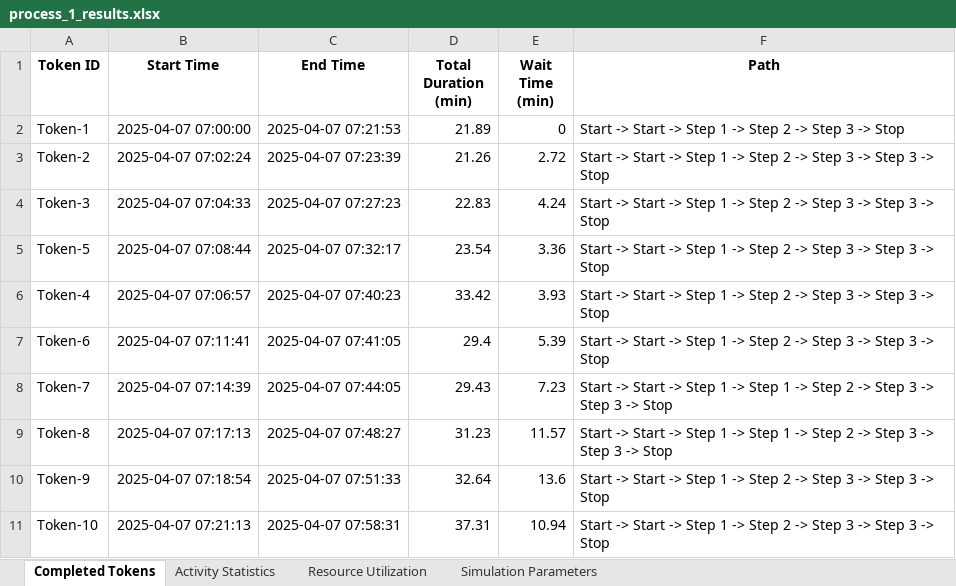
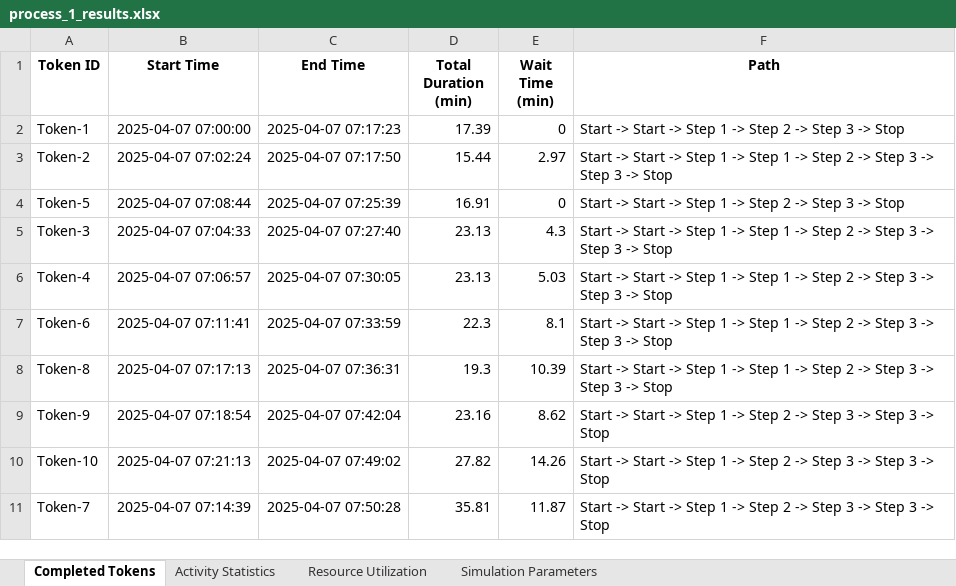
Before and after one commit to kcmclau21122/bizagi_simulations, an Excel workbook: process_1_results.xlsx, sheet Completed Tokens, drawn as a sheet; values as stored, in another font and other column widths than the file's, no borders; removed rows and columns are numbered as before the commit, all else as after; the diff names each change by its address in the sheet, - before the commit and + after, or states it on an @@ line.

```diff
--- a/process_1_results.xlsx (sheet Completed Tokens)
+++ b/process_1_results.xlsx (sheet Completed Tokens)
-C2 (End Time): 2025-04-07 07:21:53
+C2 (End Time): 2025-04-07 07:17:23
-D2 (Total Duration (min)): 21.89
+D2 (Total Duration (min)): 17.39
-C3 (End Time): 2025-04-07 07:23:39
+C3 (End Time): 2025-04-07 07:17:50
-D3 (Total Duration (min)): 21.26
+D3 (Total Duration (min)): 15.44
-E3 (Wait Time (min)): 2.72
+E3 (Wait Time (min)): 2.97
-F3 (Path): …-> Step 2 ->…
+F3 (Path): …-> Step 1 -> Step 2 ->…
+row 4: Token-5 | 2025-04-07 07:08:44 | 2025-04-07 07:25:39 | 16.91 | 0 | Start -> Start -> Step 1 -> Step 2 -> Step 3 -> Stop
-C5 (End Time): 2025-04-07 07:27:23
+C5 (End Time): 2025-04-07 07:27:40
-D5 (Total Duration (min)): 22.83
+D5 (Total Duration (min)): 23.13
-E5 (Wait Time (min)): 4.24
+E5 (Wait Time (min)): 4.3
-F5 (Path): …-> Step 2 ->…
+F5 (Path): …-> Step 1 -> Step 2 ->…
-row 5: Token-5 | 2025-04-07 07:08:44 | 2025-04-07 07:32:17 | 23.54 | 3.36 | Start -> Start -> Step 1 -> Step 2 -> Step 3 -> Step 3 -> Stop
-C6 (End Time): 2025-04-07 07:40:23
+C6 (End Time): 2025-04-07 07:30:05
-D6 (Total Duration (min)): 33.42
+D6 (Total Duration (min)): 23.13
-E6 (Wait Time (min)): 3.93
+E6 (Wait Time (min)): 5.03
-F6:F7 (Path): …-> Step 2 ->…
+F6:F7 (Path): …-> Step 1 -> Step 2 ->…
-C7 (End Time): 2025-04-07 07:41:05
+C7 (End Time): 2025-04-07 07:33:59
-D7 (Total Duration (min)): 29.4
+D7 (Total Duration (min)): 22.3
-E7 (Wait Time (min)): 5.39
+E7 (Wait Time (min)): 8.1
-row 8: Token-7 | 2025-04-07 07:14:39 | 2025-04-07 07:44:05 | 29.43 | 7.23 | Start -> Start -> Step 1 -> Step 1 -> Step 2 -> Step 3 -> Step 3 -> Stop
-C8 (End Time): 2025-04-07 07:48:27
+C8 (End Time): 2025-04-07 07:36:31
-D8 (Total Duration (min)): 31.23
+D8 (Total Duration (min)): 19.3
-E8 (Wait Time (min)): 11.57
+E8 (Wait Time (min)): 10.39
-C9 (End Time): 2025-04-07 07:51:33
+C9 (End Time): 2025-04-07 07:42:04
-D9 (Total Duration (min)): 32.64
+D9 (Total Duration (min)): 23.16
-E9 (Wait Time (min)): 13.6
+E9 (Wait Time (min)): 8.62
-C10 (End Time): 2025-04-07 07:58:31
+C10 (End Time): 2025-04-07 07:49:02
-D10 (Total Duration (min)): 37.31
+D10 (Total Duration (min)): 27.82
-E10 (Wait Time (min)): 10.94
+E10 (Wait Time (min)): 14.26
+row 11: Token-7 | 2025-04-07 07:14:39 | 2025-04-07 07:50:28 | 35.81 | 11.87 | Start -> Start -> Step 1 -> Step 2 -> Step 3 -> Step 3 -> Stop
```
Also changed, not shown: sheet Activity Statistics, sheet Resource Utilization, sheet Simulation Parameters, Bizagi/process_1_simulation_results.xlsx, 24 other files.
